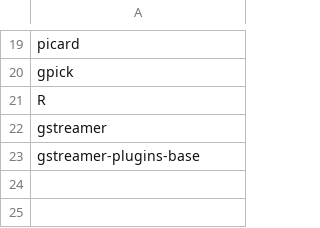
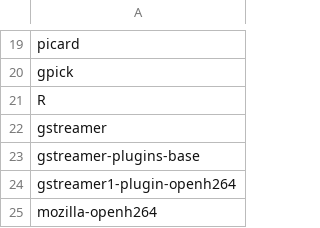
Before and after one commit to omazhary/my-config-files, a CSV file: setuplist.csv, drawn as a sheet; only a part is shown, gaps mark what is left out.

```diff
--- a/setuplist.csv
+++ b/setuplist.csv
@@ -23 +23,3 @@ gstreamer
 gstreamer-plugins-base
+gstreamer1-plugin-openh264
+mozilla-openh264
```
Also changed, not shown: 1 other file.
